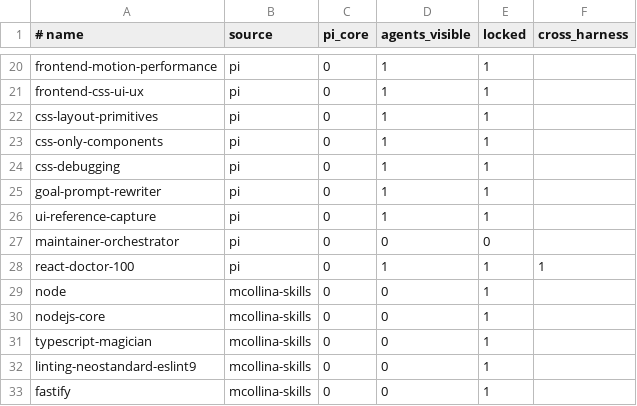
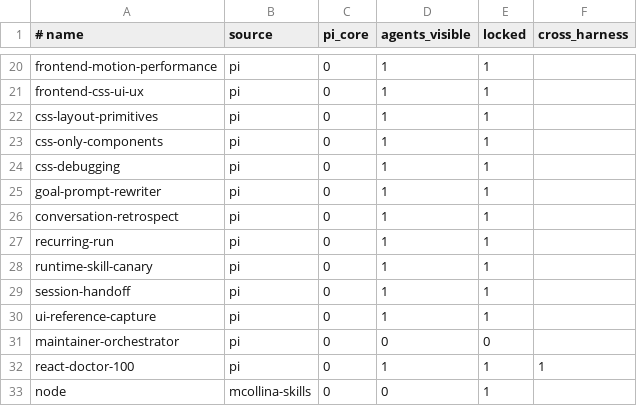
Before and after one commit to Tonours/etabli, a TSV file: workflow/runtime/skill-surface.tsv, drawn as a sheet; only a part is shown, gaps mark what is left out; the shorter side is filled out with more unchanged rows.

Commit message:
feat(workflow): add conversation-derived skills

```diff
--- a/workflow/runtime/skill-surface.tsv
+++ b/workflow/runtime/skill-surface.tsv
@@ -25,2 +25,6 @@ css-debugging	pi	0	1	1
 goal-prompt-rewriter	pi	0	1	1
+conversation-retrospect	pi	0	1	1
+recurring-run	pi	0	1	1
+runtime-skill-canary	pi	0	1	1
+session-handoff	pi	0	1	1
 ui-reference-capture	pi	0	1	1
```
Also changed, not shown: 57 other files.
